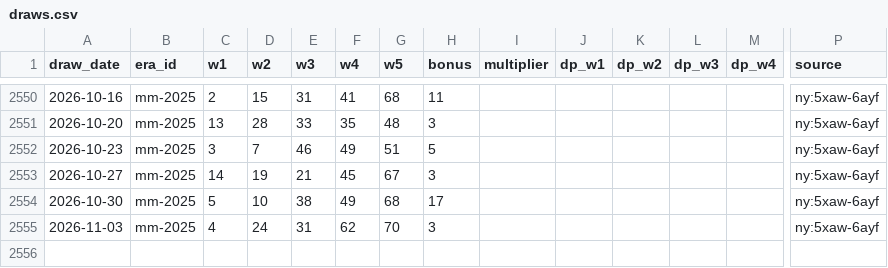
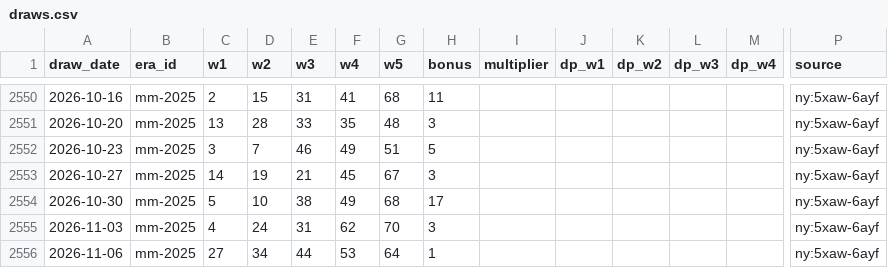
Before and after one commit to cruiseliner/lottery-master-archive, a CSV file: data/megamillions/draws.csv, drawn as a sheet; only a part is shown, gaps mark what is left out; rows hold the shown columns only; the diff names each change by its address in the sheet, - before the commit and + after, or states it on an @@ line.

```diff
--- a/data/megamillions/draws.csv
+++ b/data/megamillions/draws.csv
+row 2556: 2026-11-06 | mm-2025 | 27 | 34 | 44 | 53 | 64 | 1 |  |  |  |  |  | ny:5xaw-6ayf
```
Also changed, not shown: data/ingest_log.csv, data/megamillions/missing.csv, 1 other file.
